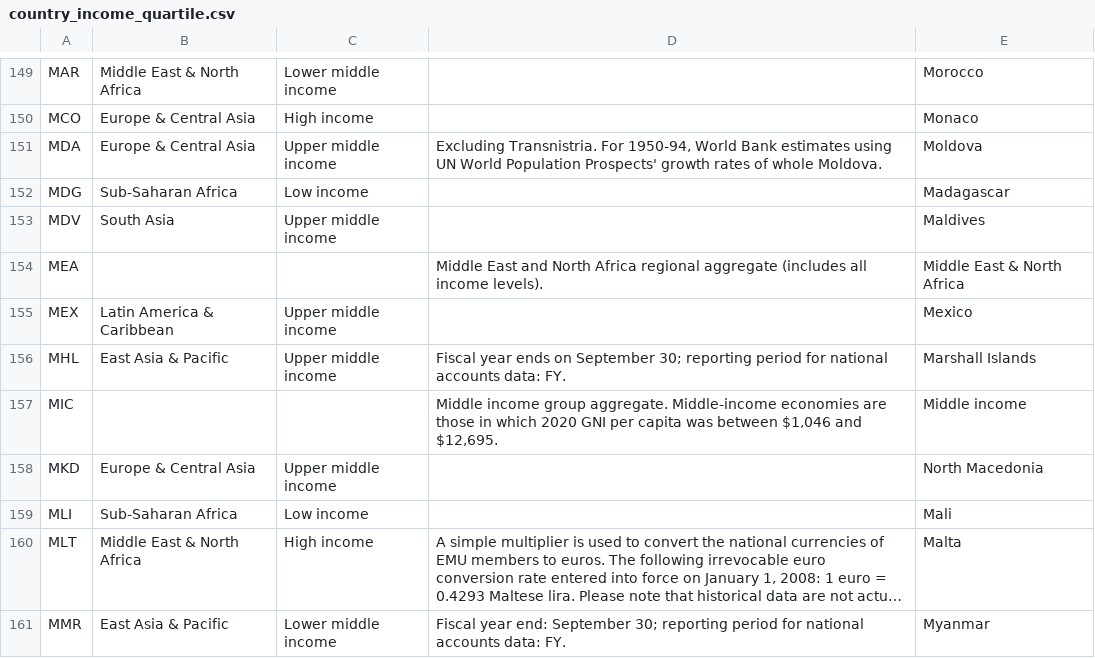
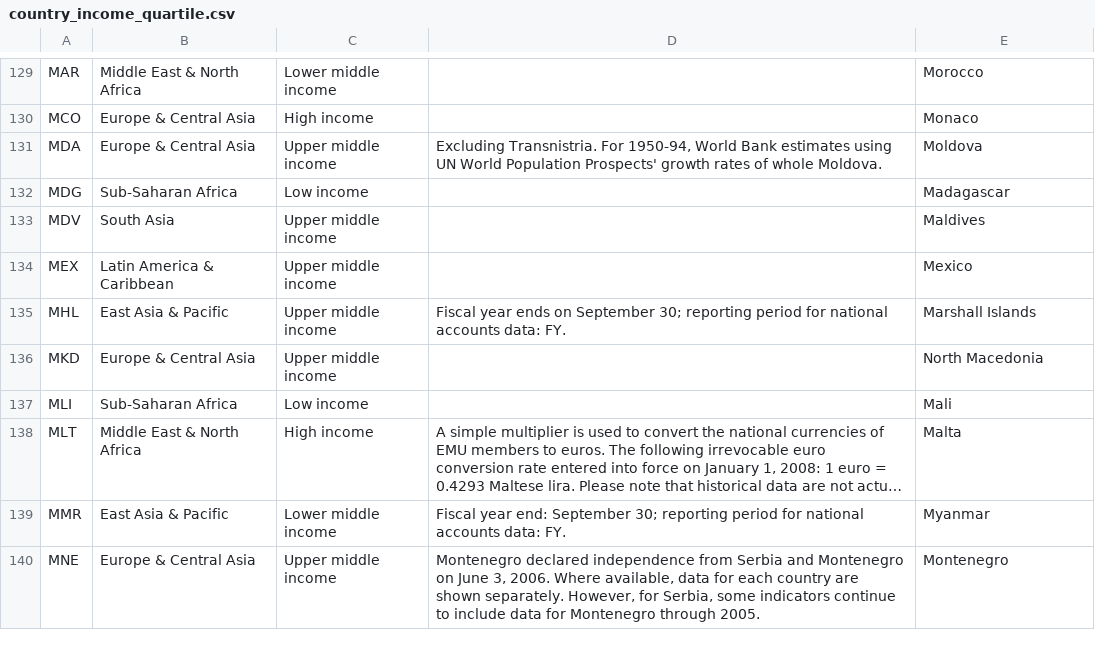
Before and after one commit to maxkmy/CSC110-Final-Project, a CSV file: raw_data/country_income_quartile.csv, drawn as a sheet; only a part is shown, gaps mark what is left out; the shorter side is filled out with more unchanged rows; long unchanged cells end in …; removed rows and columns are numbered as before the commit, all else as after; the diff covers the shown part only; the diff names each change by its address in the sheet, - before the commit and + after, or states it on an @@ line.

Commit message:
removed aggregations of countries in country_income_quartile, national_gdp, sector_gdp, and unemployment_rate

```diff
--- a/raw_data/country_income_quartile.csv
+++ b/raw_data/country_income_quartile.csv
-row 154: MEA |  |  | Middle East and North Africa regional aggregate (includes all income levels). | Middle East & North Africa
-row 157: MIC |  |  | Middle income group aggregate. Middle-income economies are those in which 2020 GNI per capita was between $1,046 and $12,695. | Middle income
```
Also changed, not shown: 5 added rows, 44 removed rows and 6 edited cells elsewhere in this file, raw_data/sector_gdp.csv, 2 other files.
